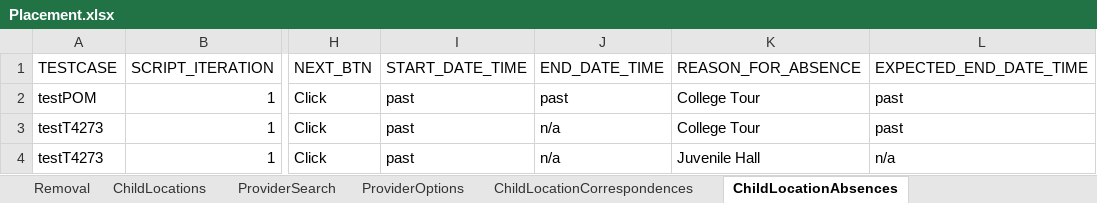
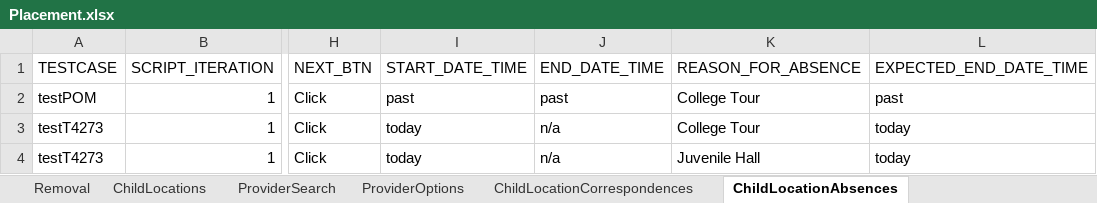
Before and after one commit to nitishhkthakur/Test_Data_repository, an Excel workbook: Placement.xlsx, sheet ChildLocationAbsences, drawn as a sheet; only a part is shown, gaps mark what is left out; values as stored, in another font and other column widths than the file's, no borders; the diff names each change by its address in the sheet, - before the commit and + after, or states it on an @@ line.

```diff
--- a/Placement.xlsx (sheet ChildLocationAbsences)
+++ b/Placement.xlsx (sheet ChildLocationAbsences)
-I3:I4 (START_DATE_TIME): past
+I3:I4 (START_DATE_TIME): today
-L3 (EXPECTED_END_DATE_TIME): past
+L3 (EXPECTED_END_DATE_TIME): today
-L4 (EXPECTED_END_DATE_TIME): n/a
+L4 (EXPECTED_END_DATE_TIME): today
```
Also changed, not shown: sheet PlacementPreservationStrategy, Folio.xlsx.
